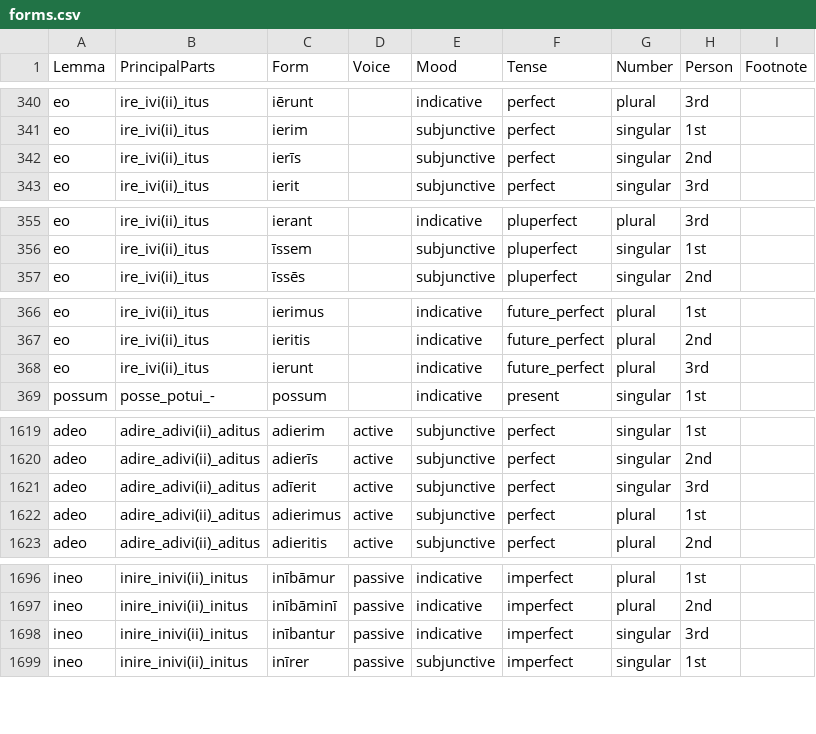
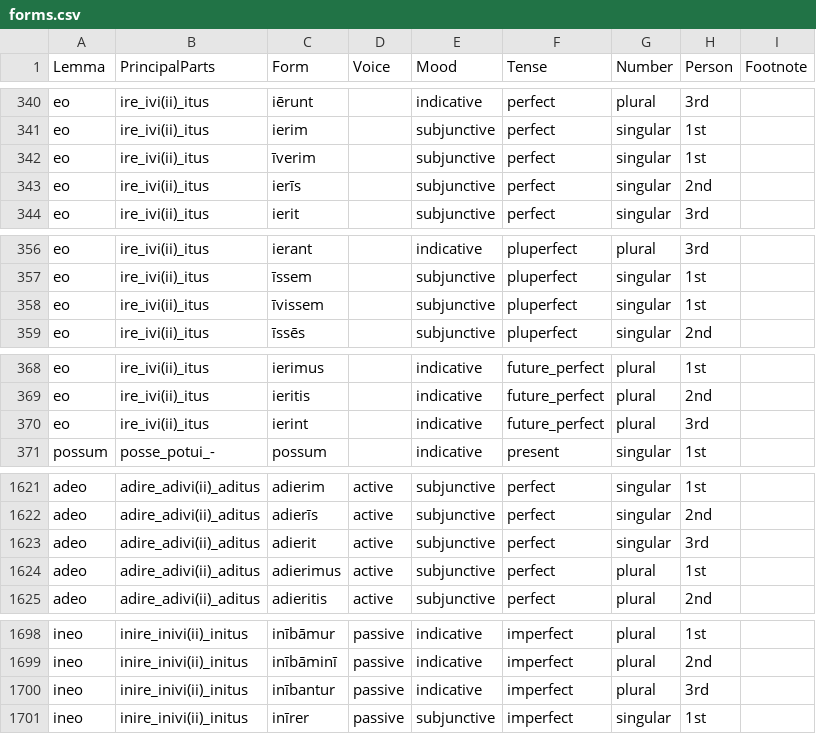
Before and after one commit to alpheios-project/alpheios-core, a CSV file: packages/inflection-tables/lib/lang/latin/data/verb/forms.csv, drawn as a sheet; only a part is shown, gaps mark what is left out; the diff covers the shown part only.

Commit message:
Merge pull request #264 from alpheios-project/monzug-patch-1
Update forms.csv

```diff
--- a/packages/inflection-tables/lib/lang/latin/data/verb/forms.csv
+++ b/packages/inflection-tables/lib/lang/latin/data/verb/forms.csv
@@ -341,2 +341,3 @@ eo,ire_ivi(ii)_itus,iērunt,,indicative,perfect,plural,3rd,
 eo,ire_ivi(ii)_itus,ierim,,subjunctive,perfect,singular,1st,
+eo,ire_ivi(ii)_itus,īverim,,subjunctive,perfect,singular,1st,
 eo,ire_ivi(ii)_itus,ierīs,,subjunctive,perfect,singular,2nd,
@@ -356,2 +357,3 @@ eo,ire_ivi(ii)_itus,ierant,,indicative,pluperfect,plural,3rd,
 eo,ire_ivi(ii)_itus,īssem,,subjunctive,pluperfect,singular,1st,
+eo,ire_ivi(ii)_itus,īvissem,,subjunctive,pluperfect,singular,1st,
 eo,ire_ivi(ii)_itus,īssēs,,subjunctive,pluperfect,singular,2nd,
@@ -367,3 +369,3 @@ eo,ire_ivi(ii)_itus,ierimus,,indicative,future_perfect,plural,1st,
 eo,ire_ivi(ii)_itus,ieritis,,indicative,future_perfect,plural,2nd,
-eo,ire_ivi(ii)_itus,ierunt,,indicative,future_perfect,plural,3rd,
+eo,ire_ivi(ii)_itus,ierint,,indicative,future_perfect,plural,3rd,
 possum,posse_potui_-,possum,,indicative,present,singular,1st,
@@ -1620,3 +1622,3 @@ adeo,adire_adivi(ii)_aditus,adierim,active,subjunctive,perfect,singular,1st,
 adeo,adire_adivi(ii)_aditus,adierīs,active,subjunctive,perfect,singular,2nd,
-adeo,adire_adivi(ii)_aditus,adīerit,active,subjunctive,perfect,singular,3rd,
+adeo,adire_adivi(ii)_aditus,adierit,active,subjunctive,perfect,singular,3rd,
 adeo,adire_adivi(ii)_aditus,adierimus,active,subjunctive,perfect,plural,1st,
@@ -1697,3 +1699,3 @@ ineo,inire_inivi(ii)_initus,inībāmur,passive,indicative,imperfect,plural,1st,
 ineo,inire_inivi(ii)_initus,inībāminī,passive,indicative,imperfect,plural,2nd,
-ineo,inire_inivi(ii)_initus,inībantur,passive,indicative,imperfect,singular,3rd,
+ineo,inire_inivi(ii)_initus,inībantur,passive,indicative,imperfect,plural,3rd,
 ineo,inire_inivi(ii)_initus,inīrer,passive,subjunctive,imperfect,singular,1st,
```
Also changed, not shown: 2 edited cells elsewhere in this file.
